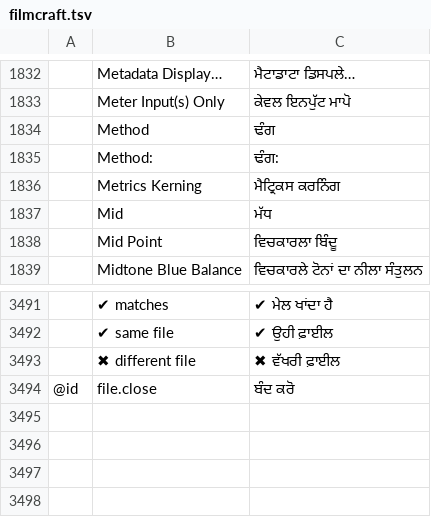
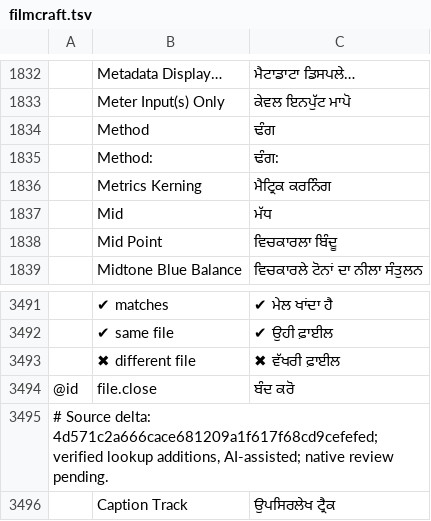
Before and after one commit to ishveet/craft-i18n, a TSV file: locales/pa-guru/filmcraft.tsv, drawn as a sheet; only a part is shown, gaps mark what is left out.

Commit message:
fix(i18n): refresh Punjabi source keys and kerning terminology

```diff
--- a/locales/pa-guru/filmcraft.tsv
+++ b/locales/pa-guru/filmcraft.tsv
@@ -1835,3 +1835,3 @@
 	Method:	ਢੰਗ:
-	Metrics Kerning	ਮੈਟ੍ਰਿਕਸ ਕਰਨਿੰਗ
+	Metrics Kerning	ਮੈਟ੍ਰਿਕ ਕਰਨਿੰਗ
 	Mid	ਮੱਧ
@@ -3494 +3494,3 @@
 @id	file.close	ਬੰਦ ਕਰੋ
+# Source delta: 4d571c2a666cace681209a1f617f68cd9cefefed; verified lookup additions, AI-assisted; native review pending.
+	Caption Track	ਉਪਸਿਰਲੇਖ ਟ੍ਰੈਕ
```
Also changed, not shown: 2 other files.
